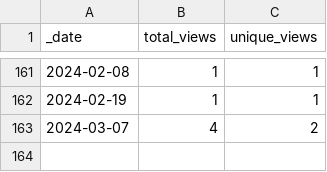
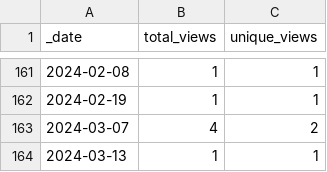
Before and after one commit to dpinney/r3it, a CSV file: traffic/views.csv, drawn as a sheet; only a part is shown, gaps mark what is left out.

```diff
--- a/traffic/views.csv
+++ b/traffic/views.csv
@@ -163 +163,2 @@ _date,total_views,unique_views
 2024-03-07,4,2
+2024-03-13,1,1
```
Also changed, not shown: traffic/clones.csv, 1 other file.
